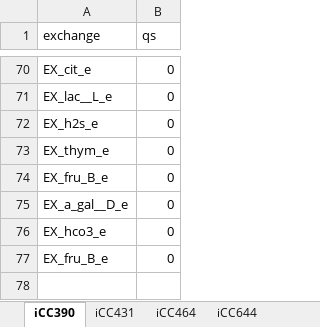
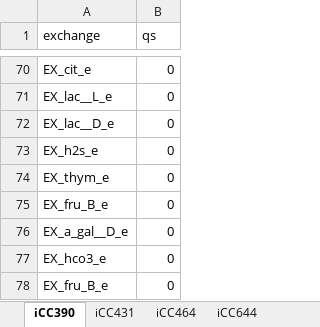
Before and after one commit to BioSystemsUM/lab_models, an Excel workbook: environmental_conditions/carbon_sources_conditions.xlsx, sheet iCC390, drawn as a sheet; only a part is shown, gaps mark what is left out; values as stored, in another font and other column widths than the file's, no borders; the diff names each change by its address in the sheet, - before the commit and + after, or states it on an @@ line.

```diff
--- a/environmental_conditions/carbon_sources_conditions.xlsx (sheet iCC390)
+++ b/environmental_conditions/carbon_sources_conditions.xlsx (sheet iCC390)
+row 72: EX_lac__D_e | 0
```
Also changed, not shown: sheet iCC464, environmental_conditions/wild_type_conditions.xlsx, 34 other files.
